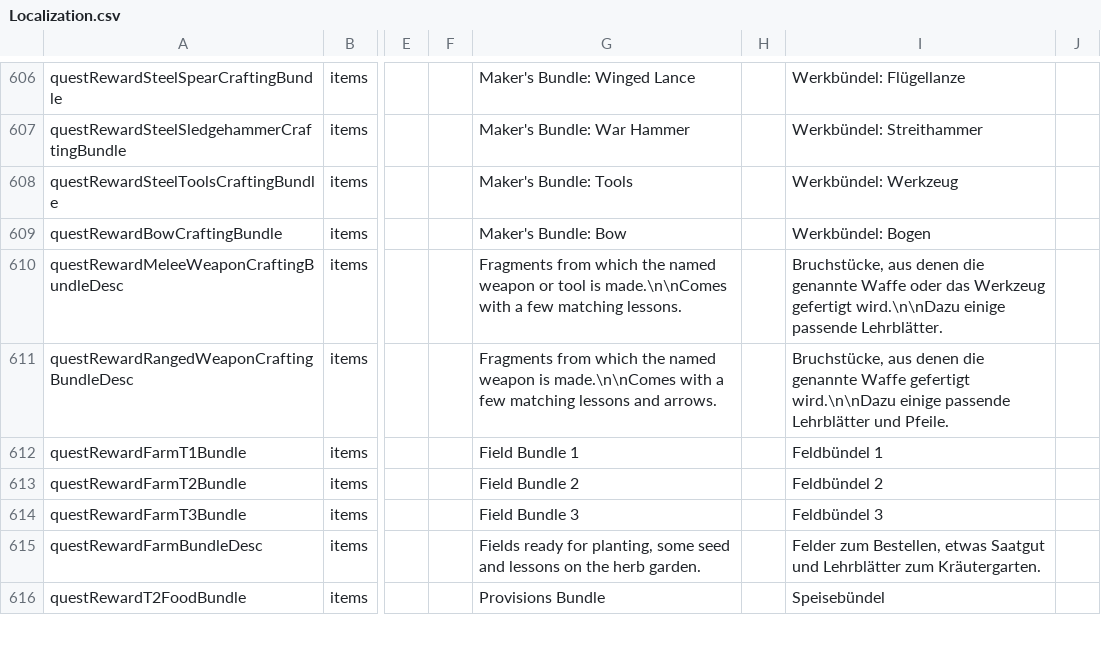
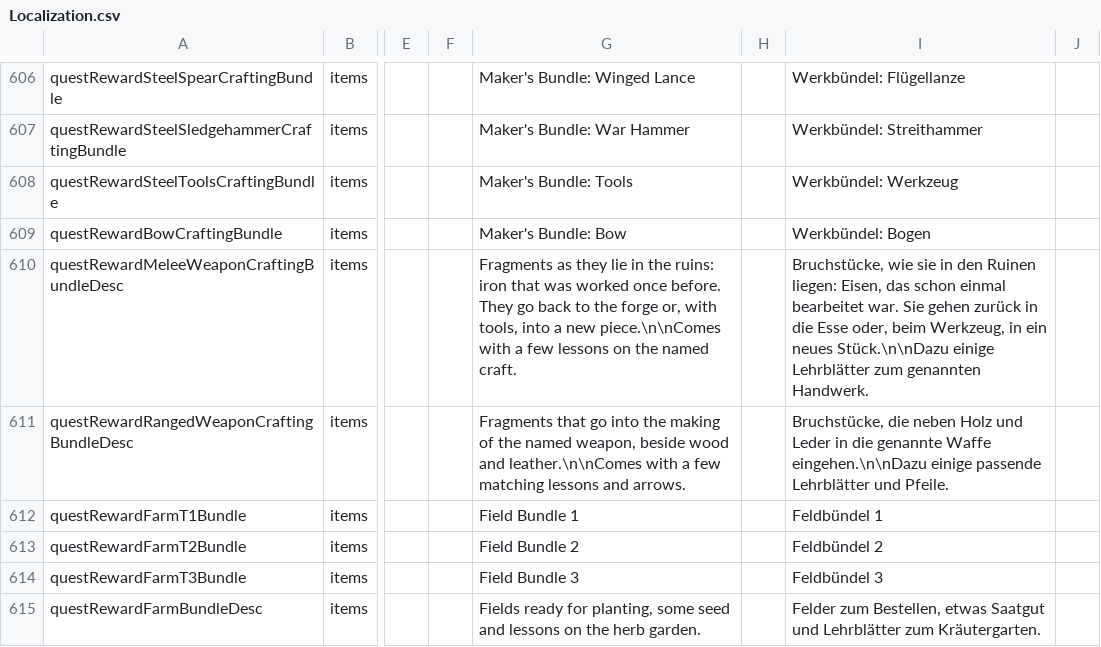
Before and after one commit to LupusMalusDeviant/7DTD_700, a CSV file: mod/700_90_Sprache/Config/Localization.csv, drawn as a sheet; only a part is shown, gaps mark what is left out; the shorter side is filled out with more unchanged rows; the diff names each change by its address in the sheet, - before the commit and + after, or states it on an @@ line.

```diff
--- a/mod/700_90_Sprache/Config/Localization.csv
+++ b/mod/700_90_Sprache/Config/Localization.csv
-G610: Fragments from which the named weapon or tool is made.\n\nComes with a few matching lessons.
+G610: Fragments as they lie in the ruins: iron that was worked once before. They go back to the forge or, with tools, into a new piece.\n\nComes with a few lessons on the named craft.
-I610: Bruchstücke, aus denen die genannte Waffe oder das Werkzeug gefertigt wird.\n\nDazu einige passende Lehrblätter.
+I610: Bruchstücke, wie sie in den Ruinen liegen: Eisen, das schon einmal bearbeitet war. Sie gehen zurück in die Esse oder, beim Werkzeug, in ein neues Stück.\n\nDazu einige Lehrblätter zum genannten Handwerk.
-G611: Fragments from which the named weapon is made.\n\nComes with a…
+G611: Fragments that go into the making of the named weapon, beside wood and leather.\n\nComes with a…
-I611: Bruchstücke, aus denen die genannte Waffe gefertigt wird.\n\nDazu einige passende…
+I611: Bruchstücke, die neben Holz und Leder in die genannte Waffe eingehen.\n\nDazu einige passende…
```
Also changed, not shown: 3 other files.
